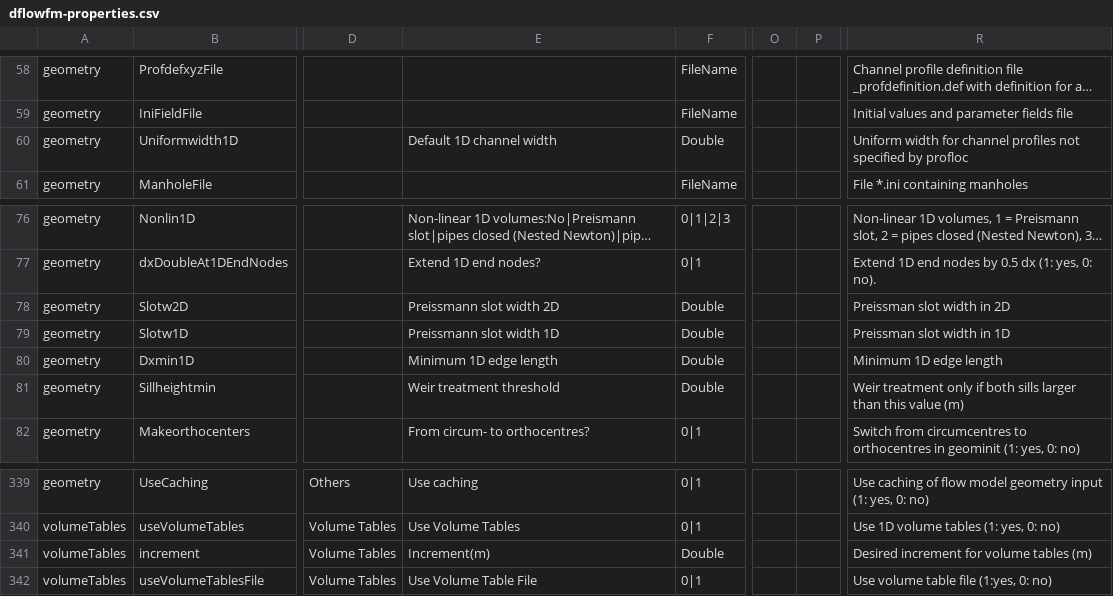
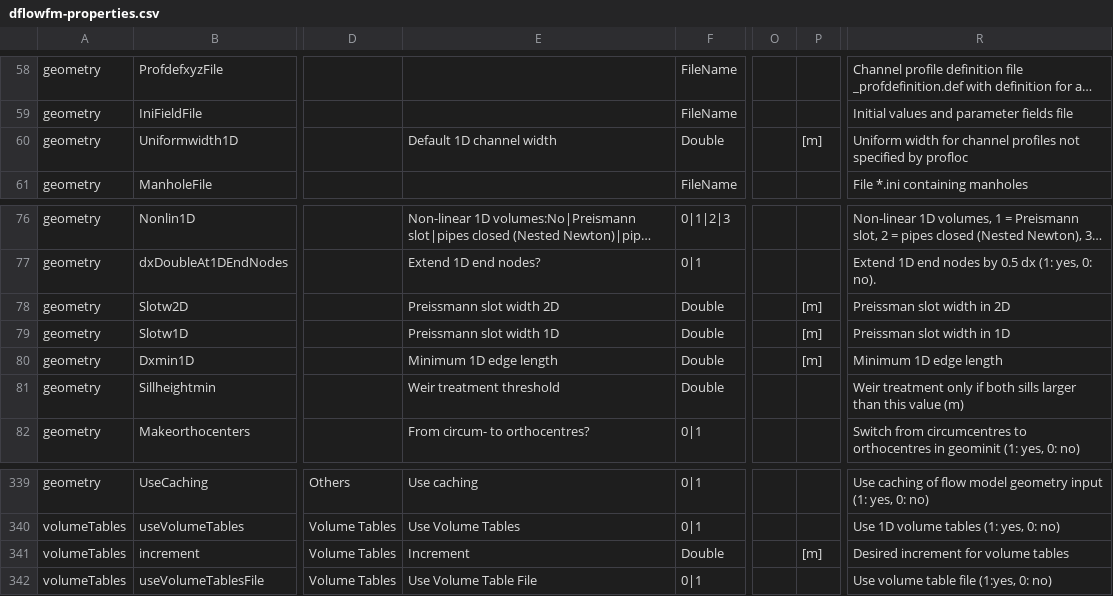
Before and after one commit to Deltares-research/DHYDROGUI, a CSV file: src/DeltaShell.Plugins.FMSuite.FlowFM/dflowfm-properties.csv, drawn as a sheet; only a part is shown, gaps mark what is left out; long unchanged cells end in …; the diff names each change by its address in the sheet, - before the commit and + after, or states it on an @@ line.

Commit message:
FM1D2D-2088 Add units for geometry parameters in fm model settings (#234)
* FM1D2D-2088 Add units for geometry parameters in fm model settings

* FM1D2D-2088 remove unit from description

Former-commit-id: 9fd5fd770d248146e1f730fe9b3e45baf4cec4a6

```diff
--- a/src/DeltaShell.Plugins.FMSuite.FlowFM/dflowfm-properties.csv
+++ b/src/DeltaShell.Plugins.FMSuite.FlowFM/dflowfm-properties.csv
-P60: (empty)
+P60: [m]
-P78:P80: (empty)
+P78:P80: [m]
-E341: Increment(m)
+E341: Increment
-P341: (empty)
+P341: [m]
-R341: Desired increment for volume tables (m)
+R341: Desired increment for volume tables
```
